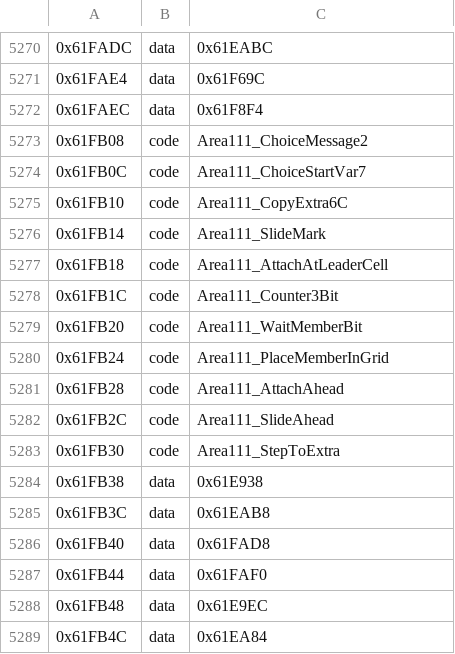
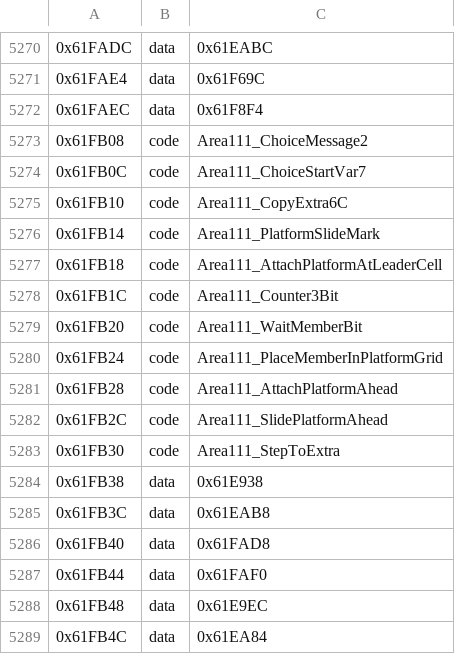
Before and after one commit to kerokline/BreathOfFire3PCPort, a TSV file: recipes/exe-layout.tsv, drawn as a sheet; only a part is shown, gaps mark what is left out; the diff names each change by its address in the sheet, - before the commit and + after, or states it on an @@ line.

```diff
--- a/recipes/exe-layout.tsv
+++ b/recipes/exe-layout.tsv
-C5276: Area111_SlideMark
+C5276: Area111_PlatformSlideMark
-C5277: Area111_AttachAtLeaderCell
+C5277: Area111_AttachPlatformAtLeaderCell
-C5280: Area111_PlaceMemberInGrid
+C5280: Area111_PlaceMemberInPlatformGrid
-C5281: Area111_AttachAhead
+C5281: Area111_AttachPlatformAhead
-C5282: Area111_SlideAhead
+C5282: Area111_SlidePlatformAhead
```
Also changed, not shown: analysis/ledger_switches.tsv, analysis/typed_globals_unsettled.tsv, 21 other files.
